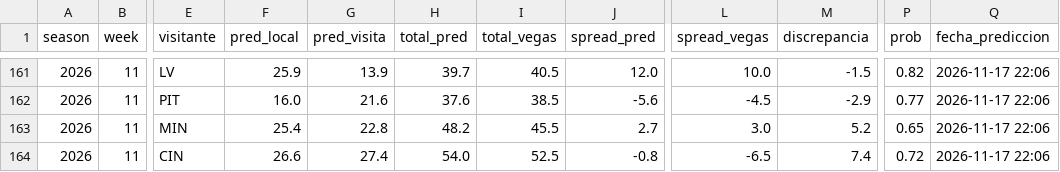
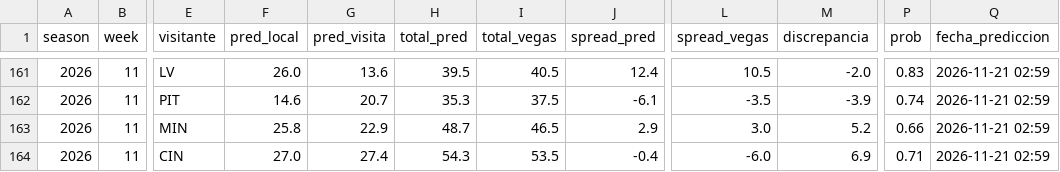
Before and after one commit to arturooponcee-arch/NFL, a CSV file: predicciones.csv, drawn as a sheet; only a part is shown, gaps mark what is left out; the diff covers the shown part only; the diff names each change by its address in the sheet, - before the commit and + after, or states it on an @@ line.

```diff
--- a/predicciones.csv
+++ b/predicciones.csv
-F161 (pred_local): 25.9
+F161 (pred_local): 26.0
-G161 (pred_visita): 13.9
+G161 (pred_visita): 13.6
-H161 (total_pred): 39.7
+H161 (total_pred): 39.5
-J161 (spread_pred): 12.0
+J161 (spread_pred): 12.4
-L161 (spread_vegas): 10.0
+L161 (spread_vegas): 10.5
-M161 (discrepancia): -1.5
+M161 (discrepancia): -2.0
-P161 (prob): 0.82
+P161 (prob): 0.83
-Q161:Q164 (fecha_prediccion): 2026-11-17 22:06
+Q161:Q164 (fecha_prediccion): 2026-11-21 02:59
-F162 (pred_local): 16.0
+F162 (pred_local): 14.6
-G162 (pred_visita): 21.6
+G162 (pred_visita): 20.7
-H162 (total_pred): 37.6
+H162 (total_pred): 35.3
-I162 (total_vegas): 38.5
+I162 (total_vegas): 37.5
-J162 (spread_pred): -5.6
+J162 (spread_pred): -6.1
-L162 (spread_vegas): -4.5
+L162 (spread_vegas): -3.5
-M162 (discrepancia): -2.9
+M162 (discrepancia): -3.9
-P162 (prob): 0.77
+P162 (prob): 0.74
-F163 (pred_local): 25.4
+F163 (pred_local): 25.8
-G163 (pred_visita): 22.8
+G163 (pred_visita): 22.9
-H163 (total_pred): 48.2
+H163 (total_pred): 48.7
-I163 (total_vegas): 45.5
+I163 (total_vegas): 46.5
-J163 (spread_pred): 2.7
+J163 (spread_pred): 2.9
-P163 (prob): 0.65
+P163 (prob): 0.66
-F164 (pred_local): 26.6
+F164 (pred_local): 27.0
-H164 (total_pred): 54.0
+H164 (total_pred): 54.3
-I164 (total_vegas): 52.5
+I164 (total_vegas): 53.5
-J164 (spread_pred): -0.8
+J164 (spread_pred): -0.4
-L164 (spread_vegas): -6.5
+L164 (spread_vegas): -6.0
-M164 (discrepancia): 7.4
+M164 (discrepancia): 6.9
-P164 (prob): 0.72
+P164 (prob): 0.71
```
Also changed, not shown: 39 edited cells elsewhere in this file, 2 other files.
